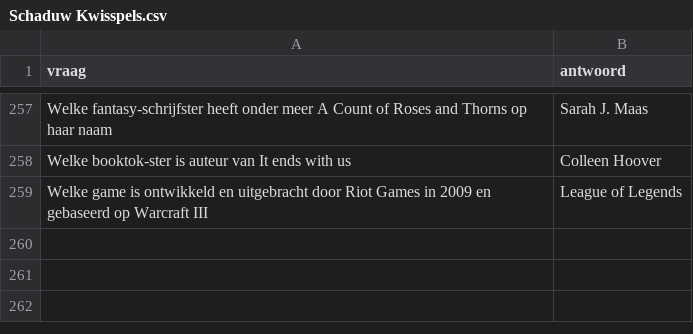
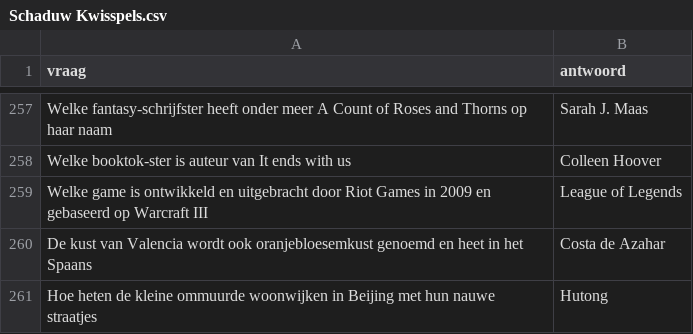
Before and after one commit to DieterVerhofstadt/quizapp, a CSV file: csv/Schaduw Kwisspels.csv, drawn as a sheet; only a part is shown, gaps mark what is left out.

Commit message:
Update Schaduw Kwisspels.csv

```diff
--- a/csv/Schaduw Kwisspels.csv
+++ b/csv/Schaduw Kwisspels.csv
@@ -259 +259,3 @@ Welke booktok-ster is auteur van It ends with us, Colleen Hoover
 Welke game is ontwikkeld en uitgebracht door Riot Games in 2009 en gebaseerd op Warcraft III, League of Legends
+De kust van Valencia wordt ook oranjebloesemkust genoemd en heet in het Spaans, Costa de Azahar
+Hoe heten de kleine ommuurde woonwijken in Beijing met hun nauwe straatjes, Hutong
```
